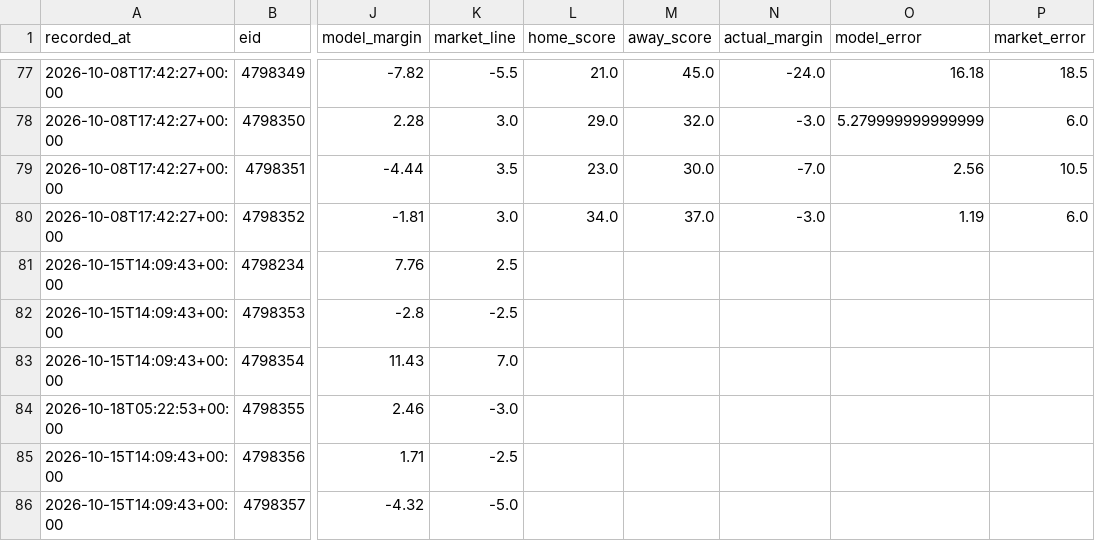
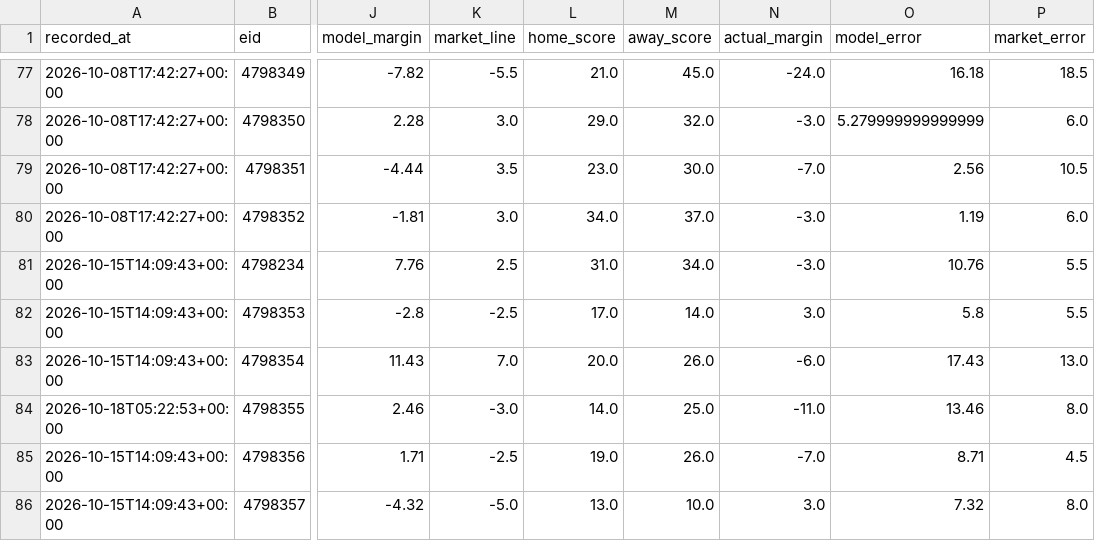
Before and after one commit to locodelamatacoco/sports-app1.1, a CSV file: model/output/projections.csv, drawn as a sheet; only a part is shown, gaps mark what is left out; the diff covers the shown part only; the diff names each change by its address in the sheet, - before the commit and + after, or states it on an @@ line.

```diff
--- a/model/output/projections.csv
+++ b/model/output/projections.csv
-L81 (home_score): (empty)
+L81 (home_score): 31.0
-M81 (away_score): (empty)
+M81 (away_score): 34.0
-N81 (actual_margin): (empty)
+N81 (actual_margin): -3.0
-O81 (model_error): (empty)
+O81 (model_error): 10.76
-P81:P82 (market_error): (empty)
+P81:P82 (market_error): 5.5
-L82 (home_score): (empty)
+L82 (home_score): 17.0
-M82 (away_score): (empty)
+M82 (away_score): 14.0
-N82 (actual_margin): (empty)
+N82 (actual_margin): 3.0
-O82 (model_error): (empty)
+O82 (model_error): 5.8
-L83 (home_score): (empty)
+L83 (home_score): 20.0
-M83 (away_score): (empty)
+M83 (away_score): 26.0
-N83 (actual_margin): (empty)
+N83 (actual_margin): -6.0
-O83 (model_error): (empty)
+O83 (model_error): 17.43
-P83 (market_error): (empty)
+P83 (market_error): 13.0
-L84 (home_score): (empty)
+L84 (home_score): 14.0
-M84 (away_score): (empty)
+M84 (away_score): 25.0
-N84 (actual_margin): (empty)
+N84 (actual_margin): -11.0
-O84 (model_error): (empty)
+O84 (model_error): 13.46
-P84 (market_error): (empty)
+P84 (market_error): 8.0
-L85 (home_score): (empty)
+L85 (home_score): 19.0
-M85 (away_score): (empty)
+M85 (away_score): 26.0
-N85 (actual_margin): (empty)
+N85 (actual_margin): -7.0
-O85 (model_error): (empty)
+O85 (model_error): 8.71
-P85 (market_error): (empty)
+P85 (market_error): 4.5
-L86 (home_score): (empty)
+L86 (home_score): 13.0
-M86 (away_score): (empty)
+M86 (away_score): 10.0
-N86 (actual_margin): (empty)
+N86 (actual_margin): 3.0
-O86 (model_error): (empty)
+O86 (model_error): 7.32
-P86 (market_error): (empty)
+P86 (market_error): 8.0
```
Also changed, not shown: 35 edited cells elsewhere in this file, model/output/ledger.csv, 1 other file.
